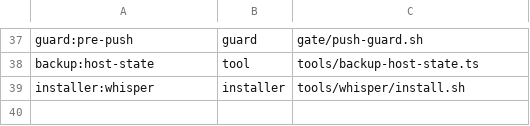
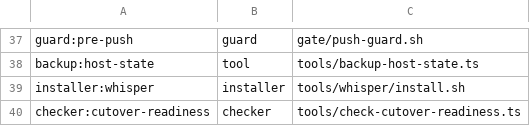
Before and after one commit to vovaBPApro/bpa-dev-infrastructure, a TSV file: instance/expected-mechanisms.tsv, drawn as a sheet; only a part is shown, gaps mark what is left out; the diff names each change by its address in the sheet, - before the commit and + after, or states it on an @@ line.

Commit message:
[CODER] V3-5.32: measure cutover readiness per gate A-G
`bun tools/check-cutover-readiness.ts --repo .` prints one PASS / FAIL /
UNKNOWN line per gate with the command or path it judged by, and exits 0 only
when every gate is PASS. "What is left before cutover" stops being an
orchestrator's estimate.

The gates are the seven bullets of "Definition of cutover-ready" in
instance/consilium-cutover-2026-08-04-evening-synthesis.md, quoted verbatim and
re-checked against that file on every run: a gate whose quoted text no longer
appears there is reported UNKNOWN rather than judged, so neither side can be
reworded into agreement. UNKNOWN is never PASS, and FAIL beats UNKNOWN when a
gate has several halves -- an observed violation is a stronger claim than an
unmeasurable sibling.

Existing verifiers are inspected, not re-implemented: meteorite/run.sh for D,
tools/instructions/check.ts for E, bootstrap/check-unit-drift.sh for B's
installed-path half, core/mission-cli-actions.ts for C's vocabulary. The
launcher-path predicate has no prior home, so it lives here once, exported, for
a future dedicated lock to import rather than re-derive.

Halves that can only be settled outside the repository -- starting a clean
clone, running the suite from three checkout kinds, proving nothing is stranded
off origin -- are proven by a SHA-pinned row in instance/cutover-attestations.tsv
and go stale the moment the tree moves. That file does not exist yet, which is
why A, E and F cannot report PASS today.

The command is read-only, starts no container, and takes under a second.

First honest verdict is 7 FAIL / 0 PASS, matching what the consilium found by
hand: preflight-cli-auth.sh and daemon/terminal-alert.ts are still absent from
the tree, 8 launcher/watchdog calls speak a mission-cli vocabulary that is not
implemented, the meteorite still ends at install-and-suite, the instruction
checker still passes on absent inputs, no host-state inventory exists, and a
clean server still comes up without Whisper.

Registered in both mechanism inventories, so deleting the checker fails the
reachability net.

```diff
--- a/instance/expected-mechanisms.tsv
+++ b/instance/expected-mechanisms.tsv
+row 40: checker:cutover-readiness | checker | tools/check-cutover-readiness.ts
```
Also changed, not shown: instance/required-mechanisms.tsv, 2 other files.
